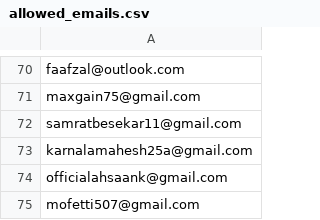
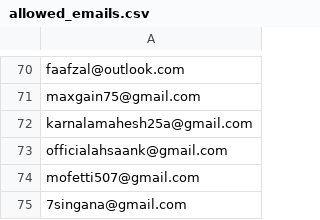
Before and after one commit to ikermato144-eng/premium-access, a CSV file: allowed_emails.csv, drawn as a sheet; only a part is shown, gaps mark what is left out; the shorter side is filled out with more unchanged rows; the diff names each change by its address in the sheet, - before the commit and + after, or states it on an @@ line.

Commit message:
Update allowed_emails.csv

```diff
--- a/allowed_emails.csv
+++ b/allowed_emails.csv
-row 72: samratbesekar11@gmail.com
```
